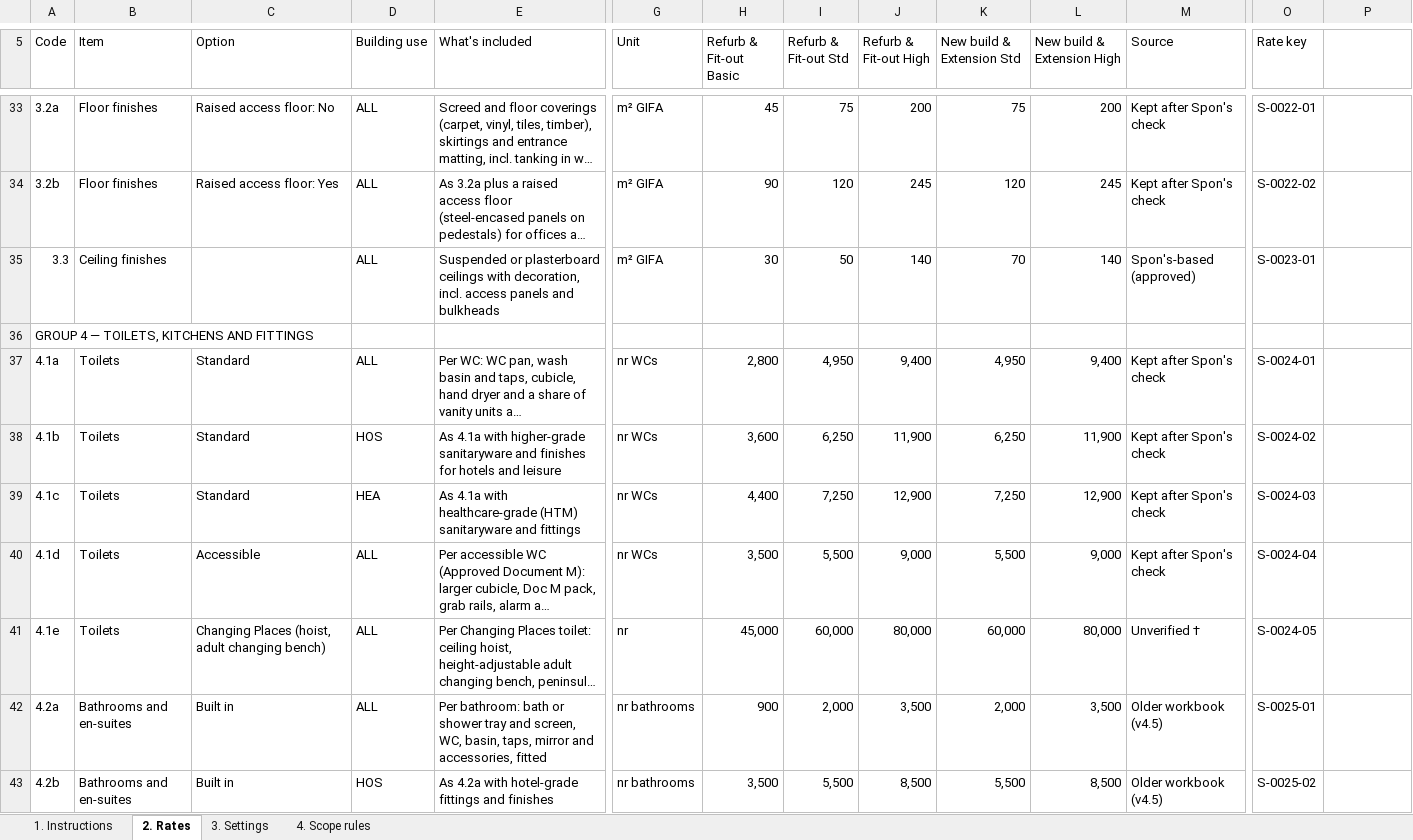
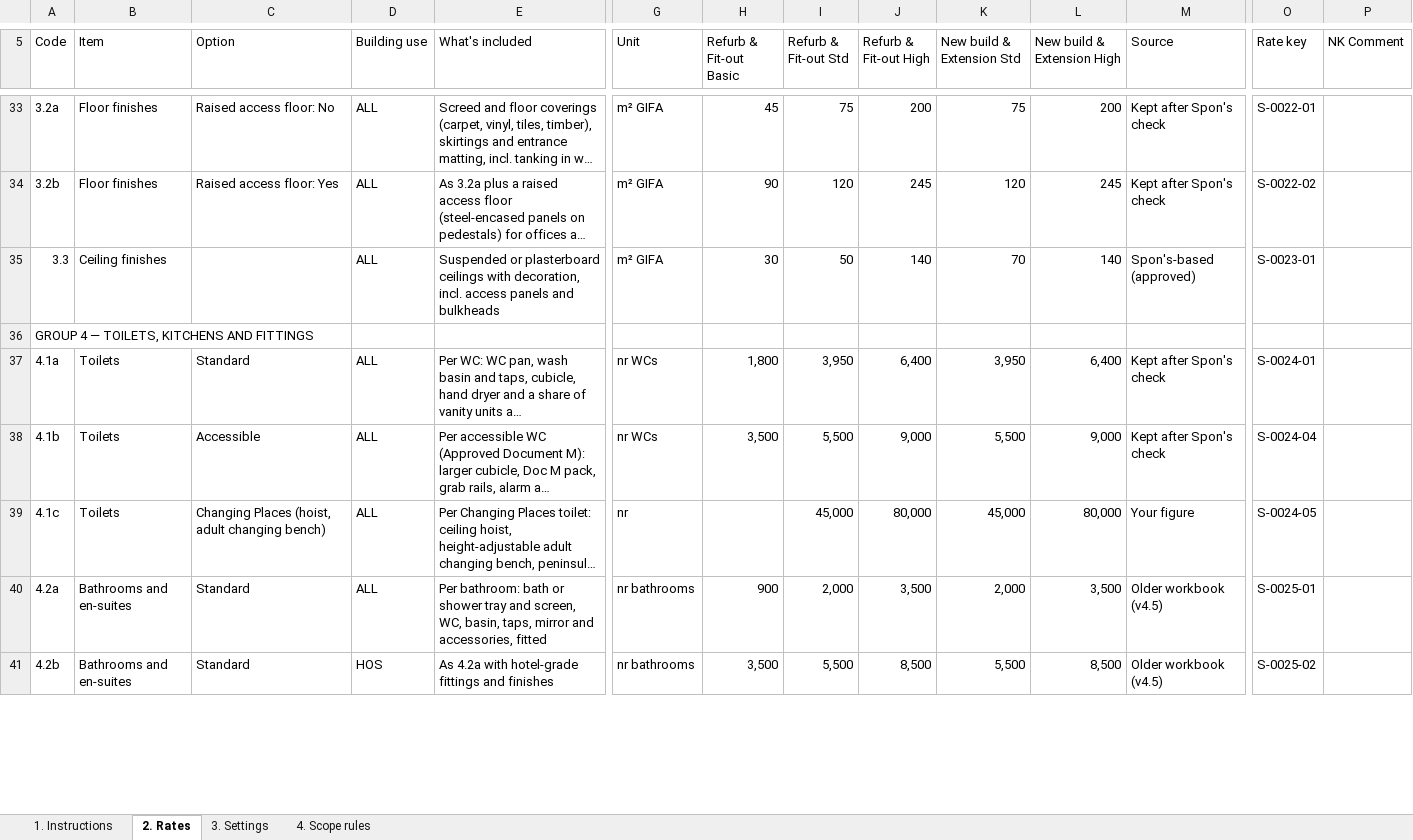
Before and after one commit to MNKayali/estates-ai-tool, an Excel workbook: NRM1_Cost_Estimate_Tool_v5_2.xlsx, sheet 2. Rates, drawn as a sheet; only a part is shown, gaps mark what is left out; long unchanged cells end in …; values as stored, in another font and other column widths than the file's, no cell formats; removed rows and columns are numbered as before the commit, all else as after; rows hold the shown columns only; the diff covers the shown part only; the diff names each change by its address in the sheet, - before the commit and + after, or states it on an @@ line.

```diff
--- a/NRM1_Cost_Estimate_Tool_v5_2.xlsx (sheet 2. Rates)
+++ b/NRM1_Cost_Estimate_Tool_v5_2.xlsx (sheet 2. Rates)
-P5: (empty)
+P5: NK Comment
-H37 (Refurb & Fit-out Basic): 2,800
+H37 (Refurb & Fit-out Basic): 1,800
-I37 (Refurb & Fit-out Std): 4,950
+I37 (Refurb & Fit-out Std): 3,950
-J37 (Refurb & Fit-out High): 9,400
+J37 (Refurb & Fit-out High): 6,400
-K37 (New build & Extension Std): 4,950
+K37 (New build & Extension Std): 3,950
-L37 (New build & Extension High): 9,400
+L37 (New build & Extension High): 6,400
-row 38: 4.1b | Toilets | Standard | HOS | As 4.1a with higher-grade sanitaryware and finishes for hotels and leisure | nr WCs | 3,600 | 6,250 | 11,900 | 6,250 | 11,900 | Kept after Spon's check | S-0024-02
-row 39: 4.1c | Toilets | Standard | HEA | As 4.1a with healthcare-grade (HTM) sanitaryware and fittings | nr WCs | 4,400 | 7,250 | 12,900 | 7,250 | 12,900 | Kept after Spon's check | S-0024-03
-A38 (Code): 4.1d
+A38 (Code): 4.1b
-A39 (Code): 4.1e
+A39 (Code): 4.1c
-H39 (Refurb & Fit-out Basic): 45,000
+H39 (Refurb & Fit-out Basic): (empty)
-I39 (Refurb & Fit-out Std): 60,000
+I39 (Refurb & Fit-out Std): 45,000
-K39 (New build & Extension Std): 60,000
+K39 (New build & Extension Std): 45,000
-M39 (Source): Unverified †
+M39 (Source): Your figure
-C40:C41 (Option): Built in
+C40:C41 (Option): Standard
```
Also changed, not shown: 4 removed rows and 97 edited cells elsewhere in this sheet, sheet 4. Scope rules, sheet 3. Settings, sheet 1. Instructions, cell formats, formulas that keep their value, 4 other files.
